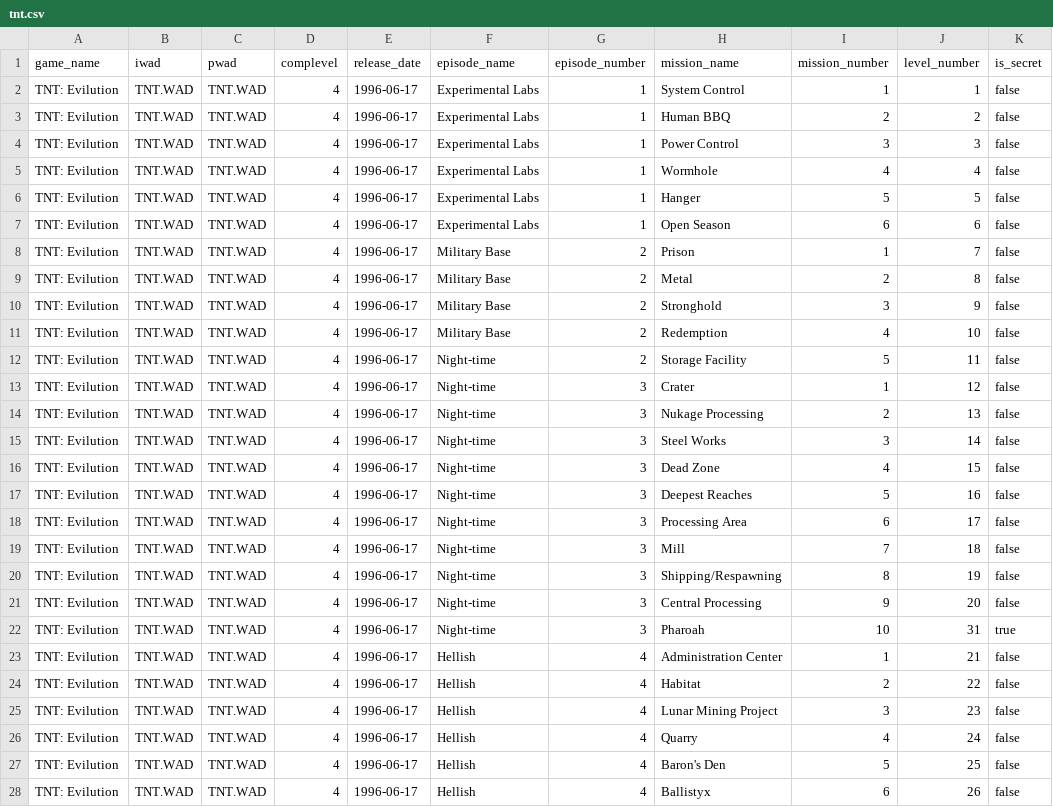
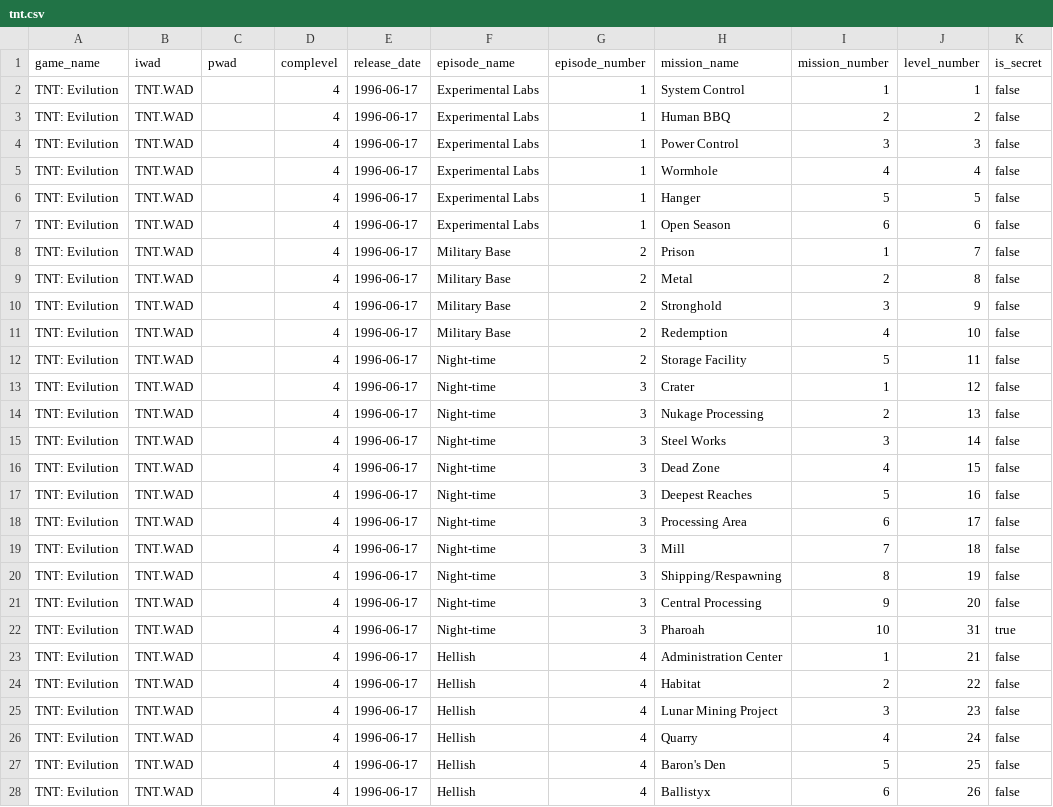
Before and after one commit to jacderida/doom-stuff, a CSV file: game-data/tnt.csv, drawn as a sheet; only a part is shown; the diff covers the shown part only.

```diff
--- a/game-data/tnt.csv
+++ b/game-data/tnt.csv
@@ -1,28 +1,28 @@
 game_name,iwad,pwad,complevel,release_date,episode_name,episode_number,mission_name,mission_number,level_number,is_secret
-TNT: Evilution,TNT.WAD,TNT.WAD,4,1996-06-17,Experimental Labs,1,System Control,1,1,false
-TNT: Evilution,TNT.WAD,TNT.WAD,4,1996-06-17,Experimental Labs,1,Human BBQ,2,2,false
-TNT: Evilution,TNT.WAD,TNT.WAD,4,1996-06-17,Experimental Labs,1,Power Control,3,3,false
-TNT: Evilution,TNT.WAD,TNT.WAD,4,1996-06-17,Experimental Labs,1,Wormhole,4,4,false
-TNT: Evilution,TNT.WAD,TNT.WAD,4,1996-06-17,Experimental Labs,1,Hanger,5,5,false
-TNT: Evilution,TNT.WAD,TNT.WAD,4,1996-06-17,Experimental Labs,1,Open Season,6,6,false
-TNT: Evilution,TNT.WAD,TNT.WAD,4,1996-06-17,Military Base,2,Prison,1,7,false
-TNT: Evilution,TNT.WAD,TNT.WAD,4,1996-06-17,Military Base,2,Metal,2,8,false
-TNT: Evilution,TNT.WAD,TNT.WAD,4,1996-06-17,Military Base,2,Stronghold,3,9,false
-TNT: Evilution,TNT.WAD,TNT.WAD,4,1996-06-17,Military Base,2,Redemption,4,10,false
-TNT: Evilution,TNT.WAD,TNT.WAD,4,1996-06-17,Night-time,2,Storage Facility,5,11,false
-TNT: Evilution,TNT.WAD,TNT.WAD,4,1996-06-17,Night-time,3,Crater,1,12,false
-TNT: Evilution,TNT.WAD,TNT.WAD,4,1996-06-17,Night-time,3,Nukage Processing,2,13,false
-TNT: Evilution,TNT.WAD,TNT.WAD,4,1996-06-17,Night-time,3,Steel Works,3,14,false
-TNT: Evilution,TNT.WAD,TNT.WAD,4,1996-06-17,Night-time,3,Dead Zone,4,15,false
-TNT: Evilution,TNT.WAD,TNT.WAD,4,1996-06-17,Night-time,3,Deepest Reaches,5,16,false
-TNT: Evilution,TNT.WAD,TNT.WAD,4,1996-06-17,Night-time,3,Processing Area,6,17,false
-TNT: Evilution,TNT.WAD,TNT.WAD,4,1996-06-17,Night-time,3,Mill,7,18,false
-TNT: Evilution,TNT.WAD,TNT.WAD,4,1996-06-17,Night-time,3,Shipping/Respawning,8,19,false
-TNT: Evilution,TNT.WAD,TNT.WAD,4,1996-06-17,Night-time,3,Central Processing,9,20,false
-TNT: Evilution,TNT.WAD,TNT.WAD,4,1996-06-17,Night-time,3,Pharoah,10,31,true
-TNT: Evilution,TNT.WAD,TNT.WAD,4,1996-06-17,Hellish,4,Administration Center,1,21,false
-TNT: Evilution,TNT.WAD,TNT.WAD,4,1996-06-17,Hellish,4,Habitat,2,22,false
-TNT: Evilution,TNT.WAD,TNT.WAD,4,1996-06-17,Hellish,4,Lunar Mining Project,3,23,false
-TNT: Evilution,TNT.WAD,TNT.WAD,4,1996-06-17,Hellish,4,Quarry,4,24,false
-TNT: Evilution,TNT.WAD,TNT.WAD,4,1996-06-17,Hellish,4,Baron's Den,5,25,false
-TNT: Evilution,TNT.WAD,TNT.WAD,4,1996-06-17,Hellish,4,Ballistyx,6,26,false
+TNT: Evilution,TNT.WAD,,4,1996-06-17,Experimental Labs,1,System Control,1,1,false
+TNT: Evilution,TNT.WAD,,4,1996-06-17,Experimental Labs,1,Human BBQ,2,2,false
+TNT: Evilution,TNT.WAD,,4,1996-06-17,Experimental Labs,1,Power Control,3,3,false
+TNT: Evilution,TNT.WAD,,4,1996-06-17,Experimental Labs,1,Wormhole,4,4,false
+TNT: Evilution,TNT.WAD,,4,1996-06-17,Experimental Labs,1,Hanger,5,5,false
+TNT: Evilution,TNT.WAD,,4,1996-06-17,Experimental Labs,1,Open Season,6,6,false
+TNT: Evilution,TNT.WAD,,4,1996-06-17,Military Base,2,Prison,1,7,false
+TNT: Evilution,TNT.WAD,,4,1996-06-17,Military Base,2,Metal,2,8,false
+TNT: Evilution,TNT.WAD,,4,1996-06-17,Military Base,2,Stronghold,3,9,false
+TNT: Evilution,TNT.WAD,,4,1996-06-17,Military Base,2,Redemption,4,10,false
+TNT: Evilution,TNT.WAD,,4,1996-06-17,Night-time,2,Storage Facility,5,11,false
+TNT: Evilution,TNT.WAD,,4,1996-06-17,Night-time,3,Crater,1,12,false
+TNT: Evilution,TNT.WAD,,4,1996-06-17,Night-time,3,Nukage Processing,2,13,false
+TNT: Evilution,TNT.WAD,,4,1996-06-17,Night-time,3,Steel Works,3,14,false
+TNT: Evilution,TNT.WAD,,4,1996-06-17,Night-time,3,Dead Zone,4,15,false
+TNT: Evilution,TNT.WAD,,4,1996-06-17,Night-time,3,Deepest Reaches,5,16,false
+TNT: Evilution,TNT.WAD,,4,1996-06-17,Night-time,3,Processing Area,6,17,false
+TNT: Evilution,TNT.WAD,,4,1996-06-17,Night-time,3,Mill,7,18,false
+TNT: Evilution,TNT.WAD,,4,1996-06-17,Night-time,3,Shipping/Respawning,8,19,false
+TNT: Evilution,TNT.WAD,,4,1996-06-17,Night-time,3,Central Processing,9,20,false
+TNT: Evilution,TNT.WAD,,4,1996-06-17,Night-time,3,Pharoah,10,31,true
+TNT: Evilution,TNT.WAD,,4,1996-06-17,Hellish,4,Administration Center,1,21,false
+TNT: Evilution,TNT.WAD,,4,1996-06-17,Hellish,4,Habitat,2,22,false
+TNT: Evilution,TNT.WAD,,4,1996-06-17,Hellish,4,Lunar Mining Project,3,23,false
+TNT: Evilution,TNT.WAD,,4,1996-06-17,Hellish,4,Quarry,4,24,false
+TNT: Evilution,TNT.WAD,,4,1996-06-17,Hellish,4,Baron's Den,5,25,false
+TNT: Evilution,TNT.WAD,,4,1996-06-17,Hellish,4,Ballistyx,6,26,false
```
Also changed, not shown: 4 edited cells elsewhere in this file, game-data/doom.csv, game-data/doom2.csv, 1 other file.
